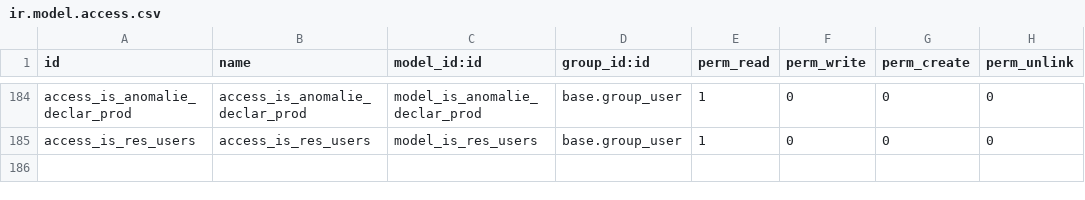
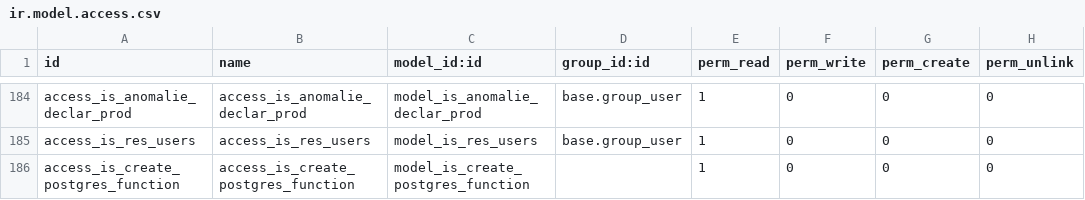
Before and after one commit to tonygalmiche/is_plastigray, a CSV file: security/ir.model.access.csv, drawn as a sheet; only a part is shown, gaps mark what is left out.

Commit message:
add is_create_postgres_function

```diff
--- a/security/ir.model.access.csv
+++ b/security/ir.model.access.csv
@@ -185 +185,2 @@ access_is_anomalie_declar_prod,access_is_anomalie_declar_prod,model_is_anomalie_
 access_is_res_users,access_is_res_users,model_is_res_users,base.group_user,1,0,0,0
+access_is_create_postgres_function,access_is_create_postgres_function,model_is_create_postgres_function,,1,0,0,0
```
Also changed, not shown: 2 other files.
